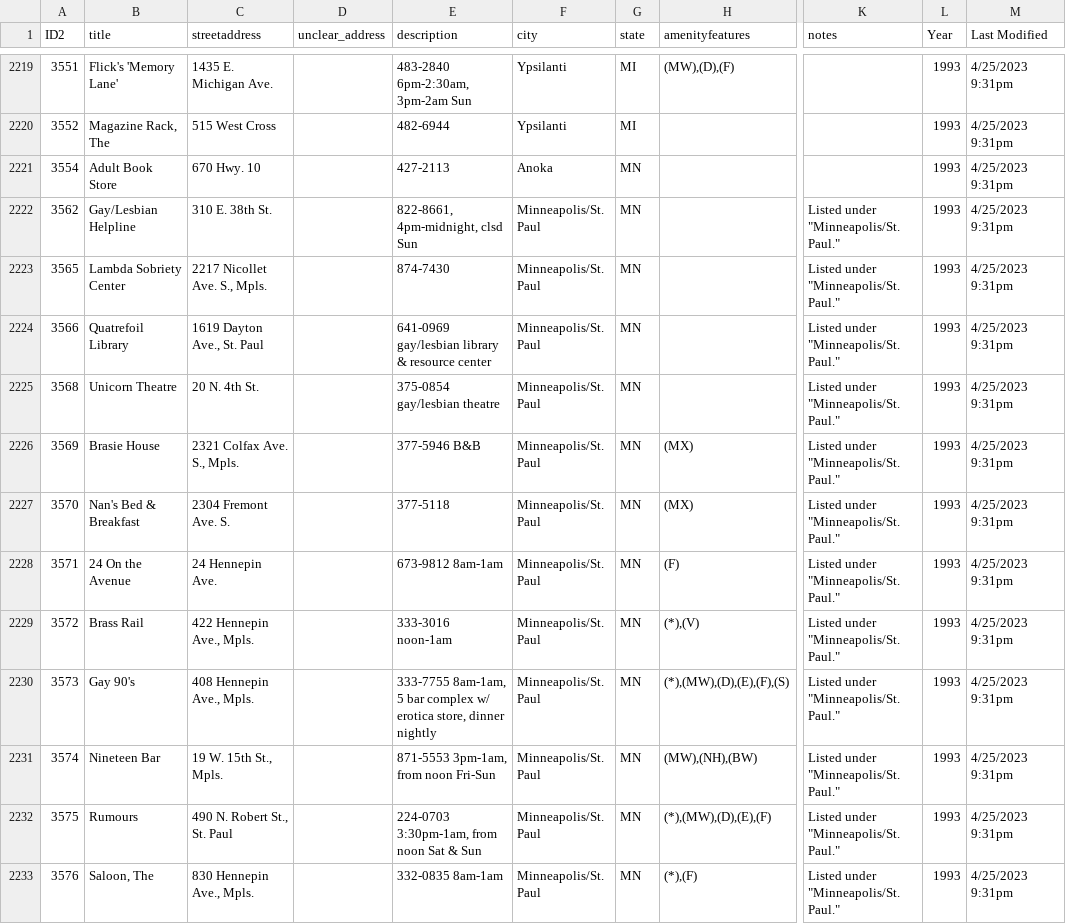
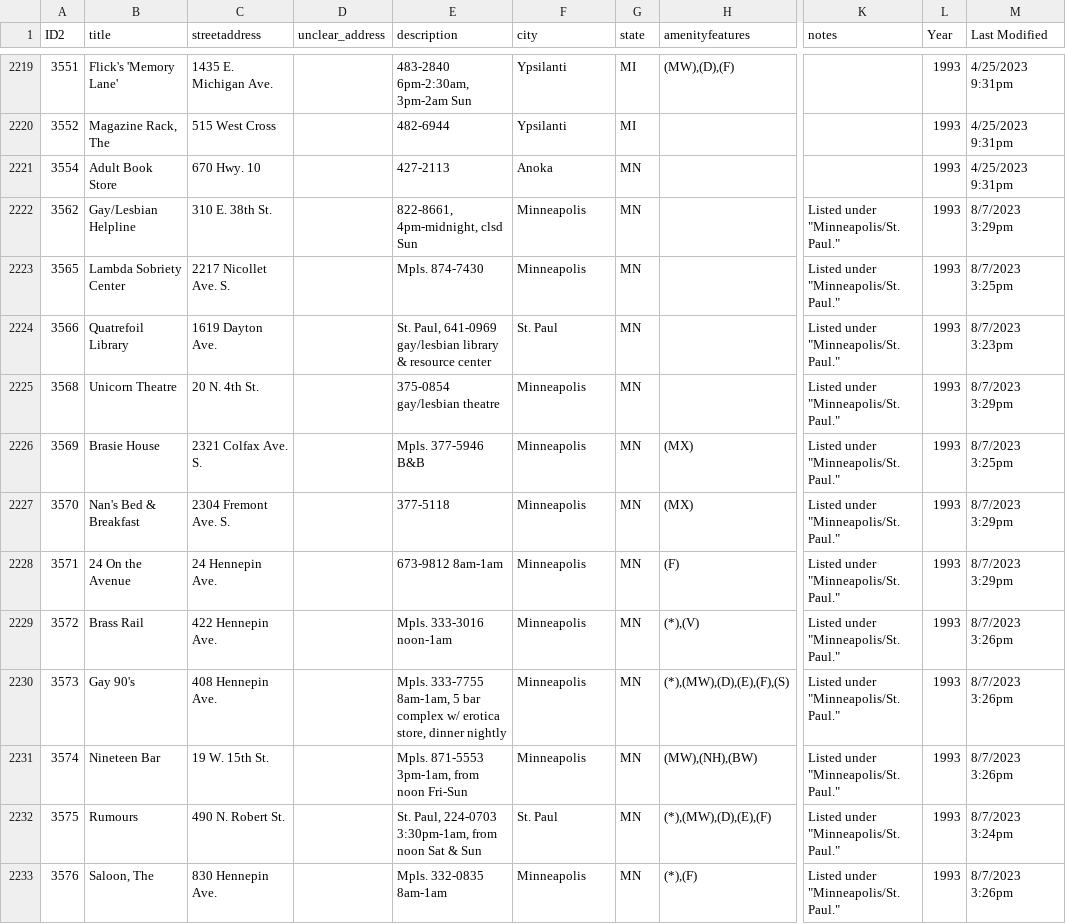
Before and after one commit to MappingtheGayGuides/MGG-Data, a CSV file: 2-OrigDataforGeocoding/originaldata-1993.csv, drawn as a sheet; only a part is shown, gaps mark what is left out; the diff covers the shown part only; the diff names each change by its address in the sheet, - before the commit and + after, or states it on an @@ line.

```diff
--- a/2-OrigDataforGeocoding/originaldata-1993.csv
+++ b/2-OrigDataforGeocoding/originaldata-1993.csv
-F2222:F2223 (city): Minneapolis/St. Paul
+F2222:F2223 (city): Minneapolis
-M2222 (Last Modified): 4/25/2023 9:31pm
+M2222 (Last Modified): 8/7/2023 3:29pm
-C2223 (streetaddress): 2217 Nicollet Ave. S., Mpls.
+C2223 (streetaddress): 2217 Nicollet Ave. S.
-E2223 (description): 874-7430
+E2223 (description): Mpls. 874-7430
-M2223 (Last Modified): 4/25/2023 9:31pm
+M2223 (Last Modified): 8/7/2023 3:25pm
-C2224 (streetaddress): 1619 Dayton Ave., St. Paul
+C2224 (streetaddress): 1619 Dayton Ave.
-E2224 (description): 641-0969 gay/lesbian…
+E2224 (description): St. Paul, 641-0969 gay/lesbian…
-F2224 (city): Minneapolis/St. Paul
+F2224 (city): St. Paul
-M2224 (Last Modified): 4/25/2023 9:31pm
+M2224 (Last Modified): 8/7/2023 3:23pm
-F2225:F2231 (city): Minneapolis/St. Paul
+F2225:F2231 (city): Minneapolis
-M2225 (Last Modified): 4/25/2023 9:31pm
+M2225 (Last Modified): 8/7/2023 3:29pm
-C2226 (streetaddress): 2321 Colfax Ave. S., Mpls.
+C2226 (streetaddress): 2321 Colfax Ave. S.
-E2226 (description): 377-5946 B&B
+E2226 (description): Mpls. 377-5946 B&B
-M2226 (Last Modified): 4/25/2023 9:31pm
+M2226 (Last Modified): 8/7/2023 3:25pm
-M2227:M2228 (Last Modified): 4/25/2023 9:31pm
+M2227:M2228 (Last Modified): 8/7/2023 3:29pm
-C2229 (streetaddress): 422 Hennepin Ave., Mpls.
+C2229 (streetaddress): 422 Hennepin Ave.
-E2229 (description): 333-3016 noon-1am
+E2229 (description): Mpls. 333-3016 noon-1am
-M2229:M2231 (Last Modified): 4/25/2023 9:31pm
+M2229:M2231 (Last Modified): 8/7/2023 3:26pm
-C2230 (streetaddress): 408 Hennepin Ave., Mpls.
+C2230 (streetaddress): 408 Hennepin Ave.
-E2230 (description): 333-7755 8am-1am,…
+E2230 (description): Mpls. 333-7755 8am-1am,…
-C2231 (streetaddress): 19 W. 15th St., Mpls.
+C2231 (streetaddress): 19 W. 15th St.
-E2231 (description): 871-5553 3pm-1am, from noon Fri-Sun
+E2231 (description): Mpls. 871-5553 3pm-1am, from noon Fri-Sun
-C2232 (streetaddress): 490 N. Robert St., St. Paul
+C2232 (streetaddress): 490 N. Robert St.
-E2232 (description): 224-0703 3:30pm-1am, from noon Sat & Sun
+E2232 (description): St. Paul, 224-0703 3:30pm-1am, from noon Sat & Sun
-F2232 (city): Minneapolis/St. Paul
+F2232 (city): St. Paul
-M2232 (Last Modified): 4/25/2023 9:31pm
+M2232 (Last Modified): 8/7/2023 3:24pm
-C2233 (streetaddress): 830 Hennepin Ave., Mpls.
+C2233 (streetaddress): 830 Hennepin Ave.
-E2233 (description): 332-0835 8am-1am
+E2233 (description): Mpls. 332-0835 8am-1am
-F2233 (city): Minneapolis/St. Paul
+F2233 (city): Minneapolis
-M2233 (Last Modified): 4/25/2023 9:31pm
+M2233 (Last Modified): 8/7/2023 3:26pm
```
Also changed, not shown: 74 edited cells elsewhere in this file, 2-OrigDataforGeocoding/originaldata-1990.csv, 2-OrigDataforGeocoding/originaldata-1991.csv, 4 other files.
